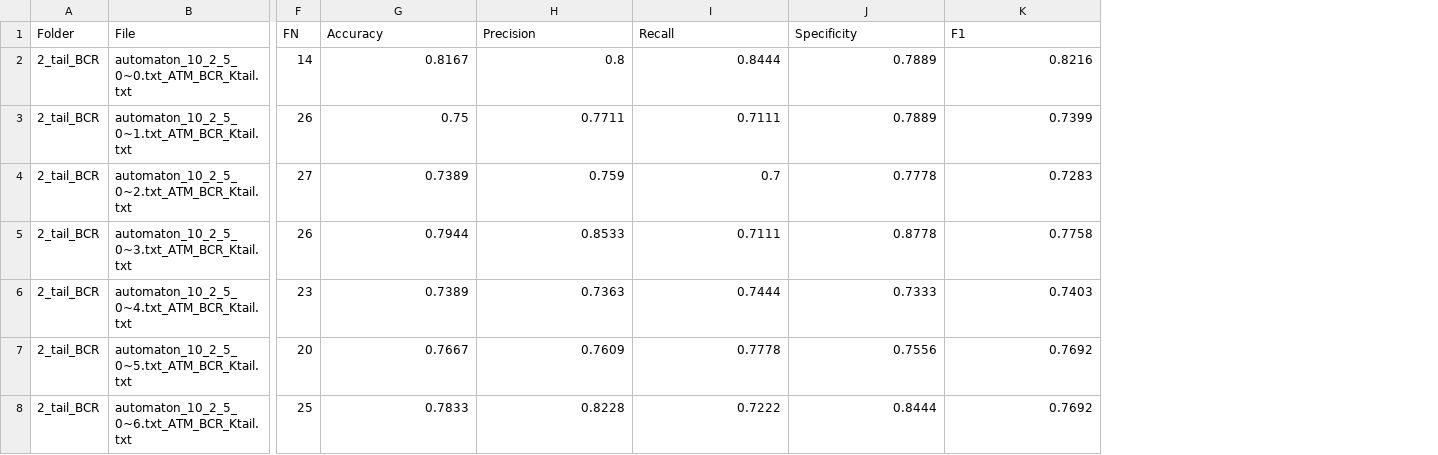
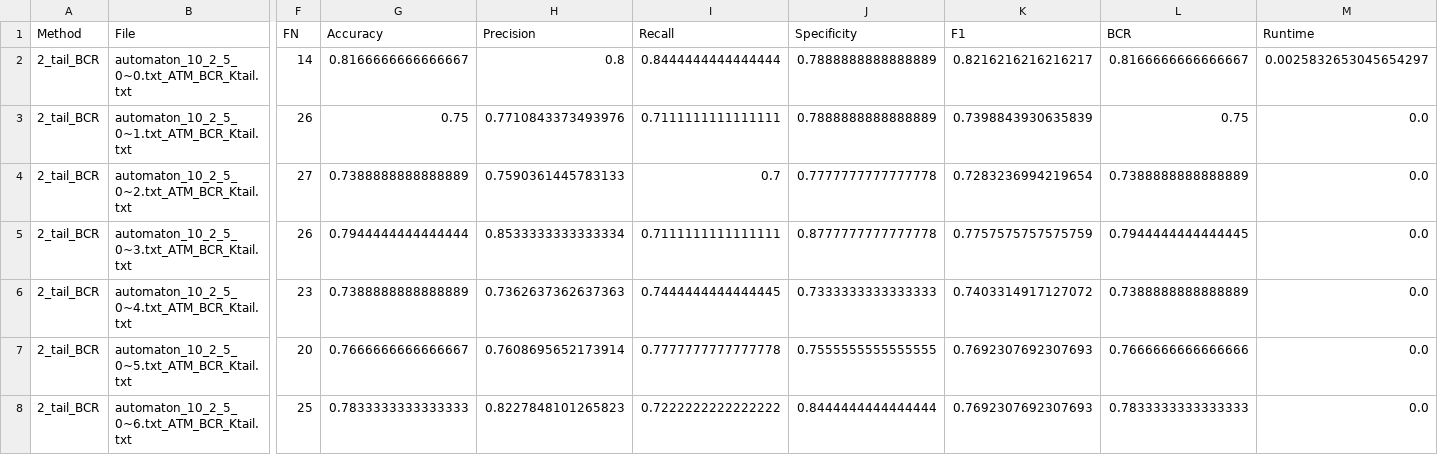
Before and after one commit to Lianasy/adaptive-k-tails-automata, a CSV file: final_evaluation.csv, drawn as a sheet; only a part is shown, gaps mark what is left out; the diff covers the shown part only; the diff names each change by its address in the sheet, - before the commit and + after, or states it on an @@ line.

Commit message:
Final evaluation analysis and report results

```diff
--- a/final_evaluation.csv
+++ b/final_evaluation.csv
+column L (BCR), rows 2-8: 0.8166666666666667 | 0.75 | 0.7388888888888889 | 0.7944444444444445 | 0.7388888888888889 | 0.7666666666666666 | 0.7833333333333333
+column M (Runtime), rows 2-8: 0.0025832653045654297 | 0.0 | 0.0 | 0.0 | 0.0 | 0.0 | 0.0
-A1: Folder
+A1: Method
-G2 (Accuracy): 0.8167
+G2 (Accuracy): 0.8166666666666667
-I2 (Recall): 0.8444
+I2 (Recall): 0.8444444444444444
-J2:J3 (Specificity): 0.7889
+J2:J3 (Specificity): 0.7888888888888889
-K2 (F1): 0.8216
+K2 (F1): 0.8216216216216217
-H3 (Precision): 0.7711
+H3 (Precision): 0.7710843373493976
-I3 (Recall): 0.7111
+I3 (Recall): 0.7111111111111111
-K3 (F1): 0.7399
+K3 (F1): 0.7398843930635839
-G4 (Accuracy): 0.7389
+G4 (Accuracy): 0.7388888888888889
-H4 (Precision): 0.759
+H4 (Precision): 0.7590361445783133
-J4 (Specificity): 0.7778
+J4 (Specificity): 0.7777777777777778
-K4 (F1): 0.7283
+K4 (F1): 0.7283236994219654
-G5 (Accuracy): 0.7944
+G5 (Accuracy): 0.7944444444444444
-H5 (Precision): 0.8533
+H5 (Precision): 0.8533333333333334
-I5 (Recall): 0.7111
+I5 (Recall): 0.7111111111111111
-J5 (Specificity): 0.8778
+J5 (Specificity): 0.8777777777777778
-K5 (F1): 0.7758
+K5 (F1): 0.7757575757575759
-G6 (Accuracy): 0.7389
+G6 (Accuracy): 0.7388888888888889
-H6 (Precision): 0.7363
+H6 (Precision): 0.7362637362637363
-I6 (Recall): 0.7444
+I6 (Recall): 0.7444444444444445
-J6 (Specificity): 0.7333
+J6 (Specificity): 0.7333333333333333
-K6 (F1): 0.7403
+K6 (F1): 0.7403314917127072
-G7 (Accuracy): 0.7667
+G7 (Accuracy): 0.7666666666666667
-H7 (Precision): 0.7609
+H7 (Precision): 0.7608695652173914
-I7 (Recall): 0.7778
+I7 (Recall): 0.7777777777777778
-J7 (Specificity): 0.7556
+J7 (Specificity): 0.7555555555555555
-K7:K8 (F1): 0.7692
+K7:K8 (F1): 0.7692307692307693
-G8 (Accuracy): 0.7833
+G8 (Accuracy): 0.7833333333333333
-H8 (Precision): 0.8228
+H8 (Precision): 0.8227848101265823
-I8 (Recall): 0.7222
+I8 (Recall): 0.7222222222222222
-J8 (Specificity): 0.8444
+J8 (Specificity): 0.8444444444444444
```
Also changed, not shown: 90 edited cells elsewhere in this file, 7 other files.
